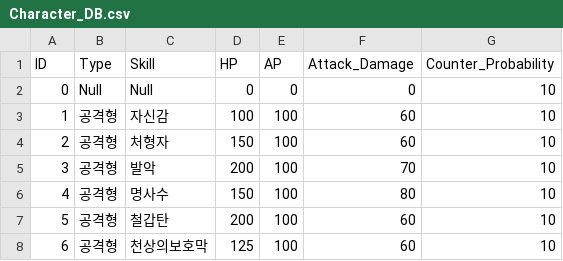
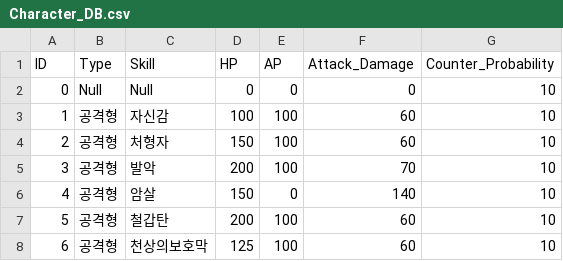
Before and after one commit to acas1028/LoG_Prototype, a CSV file: LoG/Assets/Resources/Character_DB.csv, drawn as a sheet; only a part is shown.

```diff
--- a/LoG/Assets/Resources/Character_DB.csv
+++ b/LoG/Assets/Resources/Character_DB.csv
@@ -5,3 +5,3 @@
 3,공격형,발악,200,100,70,10
-4,공격형,명사수,150,100,80,10
+4,공격형,암살,150,0,140,10
 5,공격형,철갑탄,200,100,60,10
```
Also changed, not shown: LoG/Assets/Resources/PVE_Stage/Character_DB1.csv, 4 other files.
